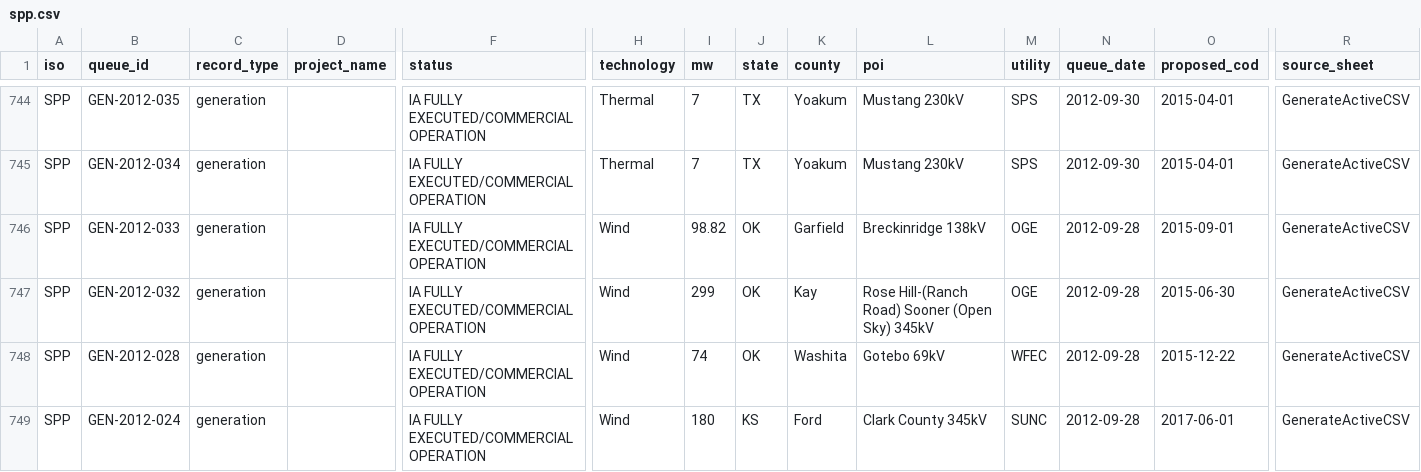
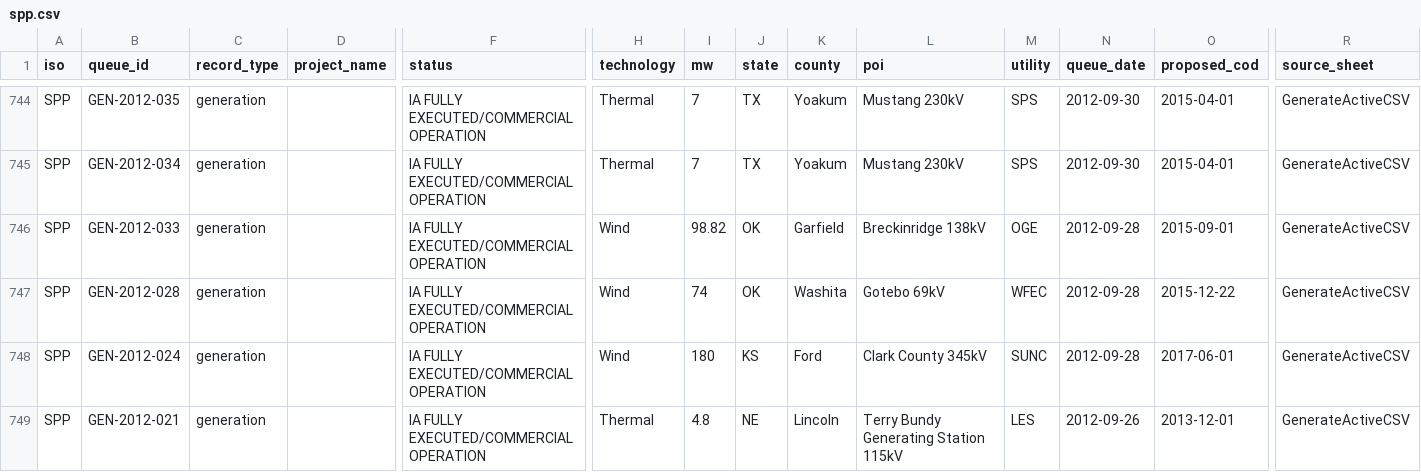
Before and after one commit to beingRealFrank/queue-ledger, a CSV file: data/latest/spp.csv, drawn as a sheet; only a part is shown, gaps mark what is left out; the shorter side is filled out with more unchanged rows; rows hold the shown columns only; the diff names each change by its address in the sheet, - before the commit and + after, or states it on an @@ line.

```diff
--- a/data/latest/spp.csv
+++ b/data/latest/spp.csv
-row 747: SPP | GEN-2012-032 | generation |  | IA FULLY EXECUTED/COMMERCIAL OPERATION | Wind | 299 | OK | Kay | Rose Hill-(Ranch Road) Sooner (Open Sky) 345kV | OGE | 2012-09-28 | 2015-06-30 | GenerateActiveCSV
```
Also changed, not shown: 9 other files.
